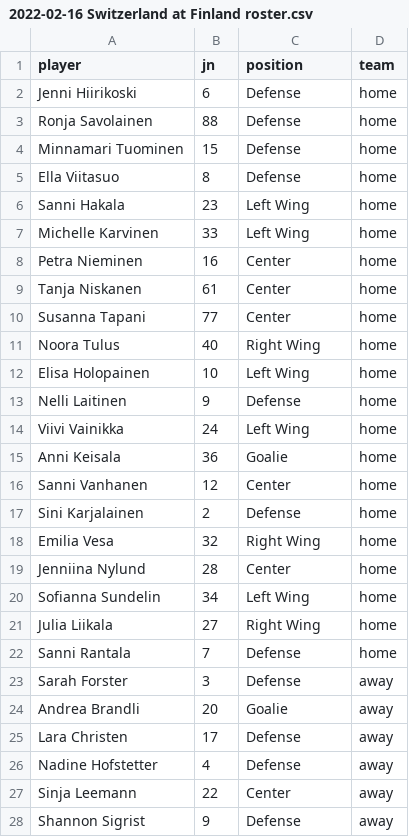
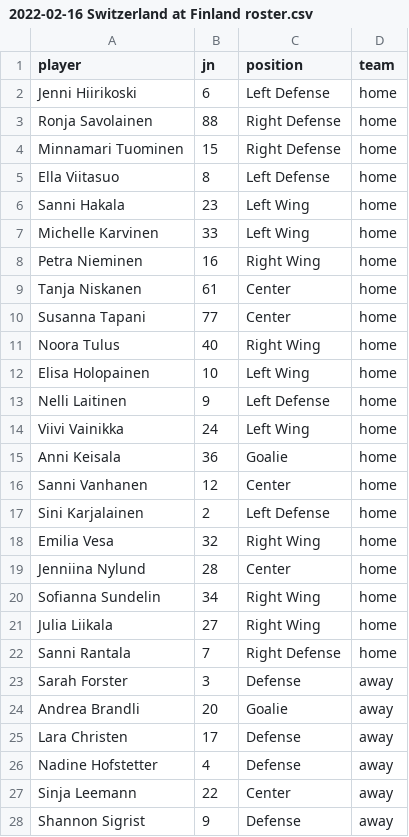
Before and after one commit to Herbsi/Big-Data-Cup-2022, a CSV file: data/2022-02-16 Switzerland at Finland/2022-02-16 Switzerland at Finland roster.csv, drawn as a sheet; only a part is shown.

Commit message:
Augment Finish roster

```diff
--- a/data/2022-02-16 Switzerland at Finland/2022-02-16 Switzerland at Finland roster.csv
+++ b/data/2022-02-16 Switzerland at Finland/2022-02-16 Switzerland at Finland roster.csv
@@ -1,9 +1,9 @@
 player,jn,position,team
-Jenni Hiirikoski,6,Defense,home
-Ronja Savolainen,88,Defense,home
-Minnamari Tuominen,15,Defense,home
-Ella Viitasuo,8,Defense,home
+Jenni Hiirikoski,6,Left Defense,home
+Ronja Savolainen,88,Right Defense,home
+Minnamari Tuominen,15,Right Defense,home
+Ella Viitasuo,8,Left Defense,home
 Sanni Hakala,23,Left Wing,home
 Michelle Karvinen,33,Left Wing,home
-Petra Nieminen,16,Center,home
+Petra Nieminen,16,Right Wing,home
 Tanja Niskanen,61,Center,home
@@ -12,3 +12,3 @@ Noora Tulus,40,Right Wing,home
 Elisa Holopainen,10,Left Wing,home
-Nelli Laitinen,9,Defense,home
+Nelli Laitinen,9,Left Defense,home
 Viivi Vainikka,24,Left Wing,home
@@ -16,8 +16,8 @@ Anni Keisala,36,Goalie,home
 Sanni Vanhanen,12,Center,home
-Sini Karjalainen,2,Defense,home
+Sini Karjalainen,2,Left Defense,home
 Emilia Vesa,32,Right Wing,home
 Jenniina Nylund,28,Center,home
-Sofianna Sundelin,34,Left Wing,home
+Sofianna Sundelin,34,Right Wing,home
 Julia Liikala,27,Right Wing,home
-Sanni Rantala,7,Defense,home
+Sanni Rantala,7,Right Defense,home
 Sarah Forster,3,Defense,away
```
